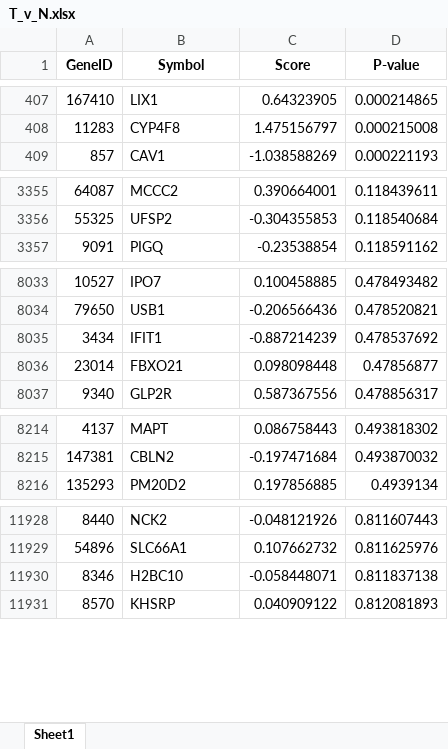
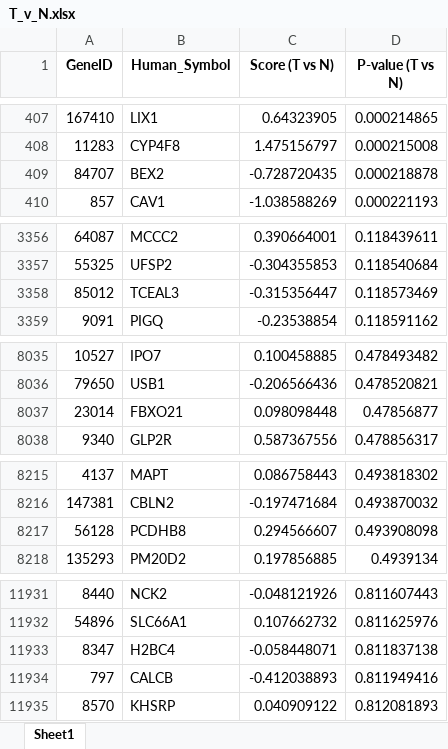
Before and after one commit to Yapibe/PEANUT, an Excel workbook: Inputs/experiments_data/Parkinson/T_v_N.xlsx, sheet Sheet1, drawn as a sheet; only a part is shown, gaps mark what is left out; values as stored, in another font and other column widths than the file's, no borders; removed rows and columns are numbered as before the commit, all else as after; the diff covers the shown part only; the diff names each change by its address in the sheet, - before the commit and + after, or states it on an @@ line.

```diff
--- a/Inputs/experiments_data/Parkinson/T_v_N.xlsx (sheet Sheet1)
+++ b/Inputs/experiments_data/Parkinson/T_v_N.xlsx (sheet Sheet1)
-B1: Symbol
+B1: Human_Symbol
-C1: Score
+C1: Score (T vs N)
-D1: P-value
+D1: P-value (T vs N)
+row 409: 84707 | BEX2 | -0.728720435 | 0.000218878
+row 3358: 85012 | TCEAL3 | -0.315356447 | 0.118573469
-row 8035: 3434 | IFIT1 | -0.887214239 | 0.478537692
+row 8217: 56128 | PCDHB8 | 0.294566607 | 0.493908098
-A11933 (GeneID): 8346
+A11933 (GeneID): 8347
-B11933 (Human_Symbol): H2BC10
+B11933 (Human_Symbol): H2BC4
+row 11934: 797 | CALCB | -0.412038893 | 0.811949416
```
Also changed, not shown: 7 added rows, 3 removed rows and 108 edited cells elsewhere in this sheet, Inputs/experiments_data/Parkinson/10um_v_T.xlsx, 9 other files.
